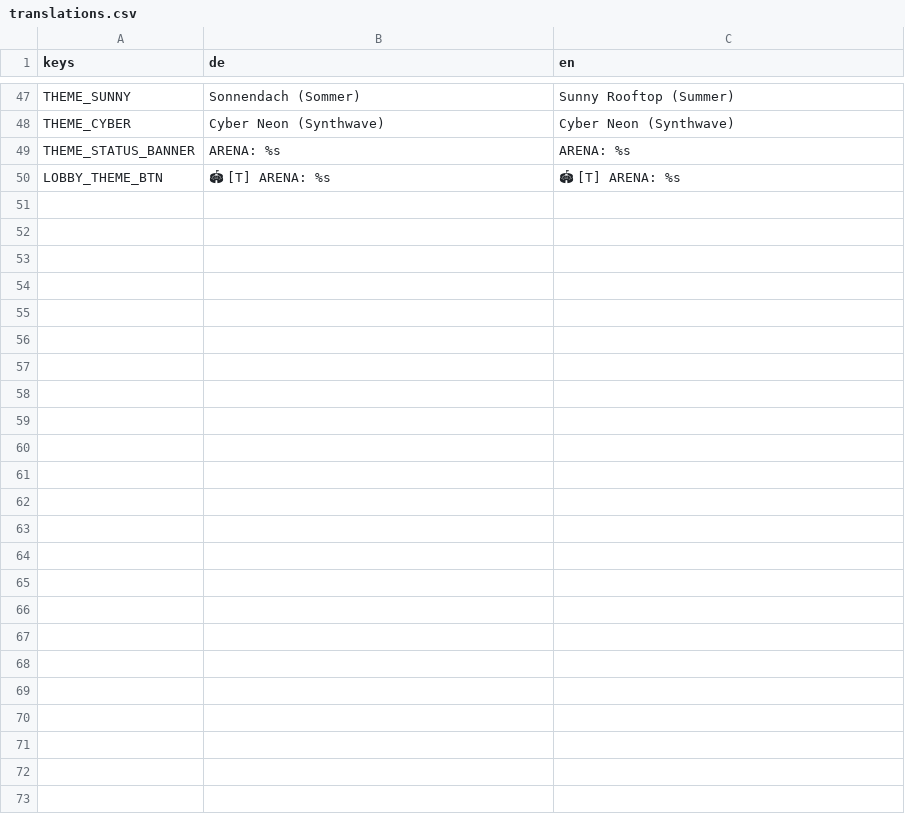
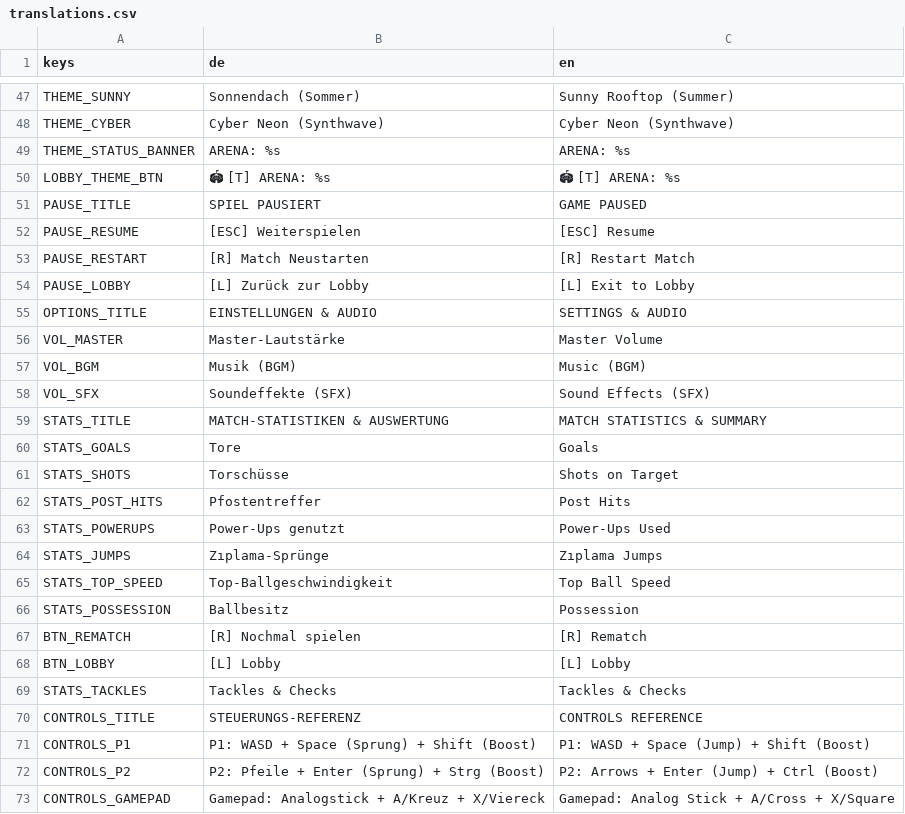
Before and after one commit to RobinNunkesser/gd-godot-crazy-cage-football, a CSV file: i18n/translations.csv, drawn as a sheet; only a part is shown, gaps mark what is left out; the diff names each change by its address in the sheet, - before the commit and + after, or states it on an @@ line.

Commit message:
feat(ui,audio): add pause options menu, match end stats, and sound polish

```diff
--- a/i18n/translations.csv
+++ b/i18n/translations.csv
+row 51: PAUSE_TITLE | SPIEL PAUSIERT | GAME PAUSED
+row 52: PAUSE_RESUME | [ESC] Weiterspielen | [ESC] Resume
+row 53: PAUSE_RESTART | [R] Match Neustarten | [R] Restart Match
+row 54: PAUSE_LOBBY | [L] Zurück zur Lobby | [L] Exit to Lobby
+row 55: OPTIONS_TITLE | EINSTELLUNGEN & AUDIO | SETTINGS & AUDIO
+row 56: VOL_MASTER | Master-Lautstärke | Master Volume
+row 57: VOL_BGM | Musik (BGM) | Music (BGM)
+row 58: VOL_SFX | Soundeffekte (SFX) | Sound Effects (SFX)
+row 59: STATS_TITLE | MATCH-STATISTIKEN & AUSWERTUNG | MATCH STATISTICS & SUMMARY
+row 60: STATS_GOALS | Tore | Goals
+row 61: STATS_SHOTS | Torschüsse | Shots on Target
+row 62: STATS_POST_HITS | Pfostentreffer | Post Hits
+row 63: STATS_POWERUPS | Power-Ups genutzt | Power-Ups Used
+row 64: STATS_JUMPS | Zıplama-Sprünge | Zıplama Jumps
+row 65: STATS_TOP_SPEED | Top-Ballgeschwindigkeit | Top Ball Speed
+row 66: STATS_POSSESSION | Ballbesitz | Possession
+row 67: BTN_REMATCH | [R] Nochmal spielen | [R] Rematch
+row 68: BTN_LOBBY | [L] Lobby | [L] Lobby
+row 69: STATS_TACKLES | Tackles & Checks | Tackles & Checks
+row 70: CONTROLS_TITLE | STEUERUNGS-REFERENZ | CONTROLS REFERENCE
+row 71: CONTROLS_P1 | P1: WASD + Space (Sprung) + Shift (Boost) | P1: WASD + Space (Jump) + Shift (Boost)
+row 72: CONTROLS_P2 | P2: Pfeile + Enter (Sprung) + Strg (Boost) | P2: Arrows + Enter (Jump) + Ctrl (Boost)
+row 73: CONTROLS_GAMEPAD | Gamepad: Analogstick + A/Kreuz + X/Viereck | Gamepad: Analog Stick + A/Cross + X/Square
```
Also changed, not shown: 9 other files.
